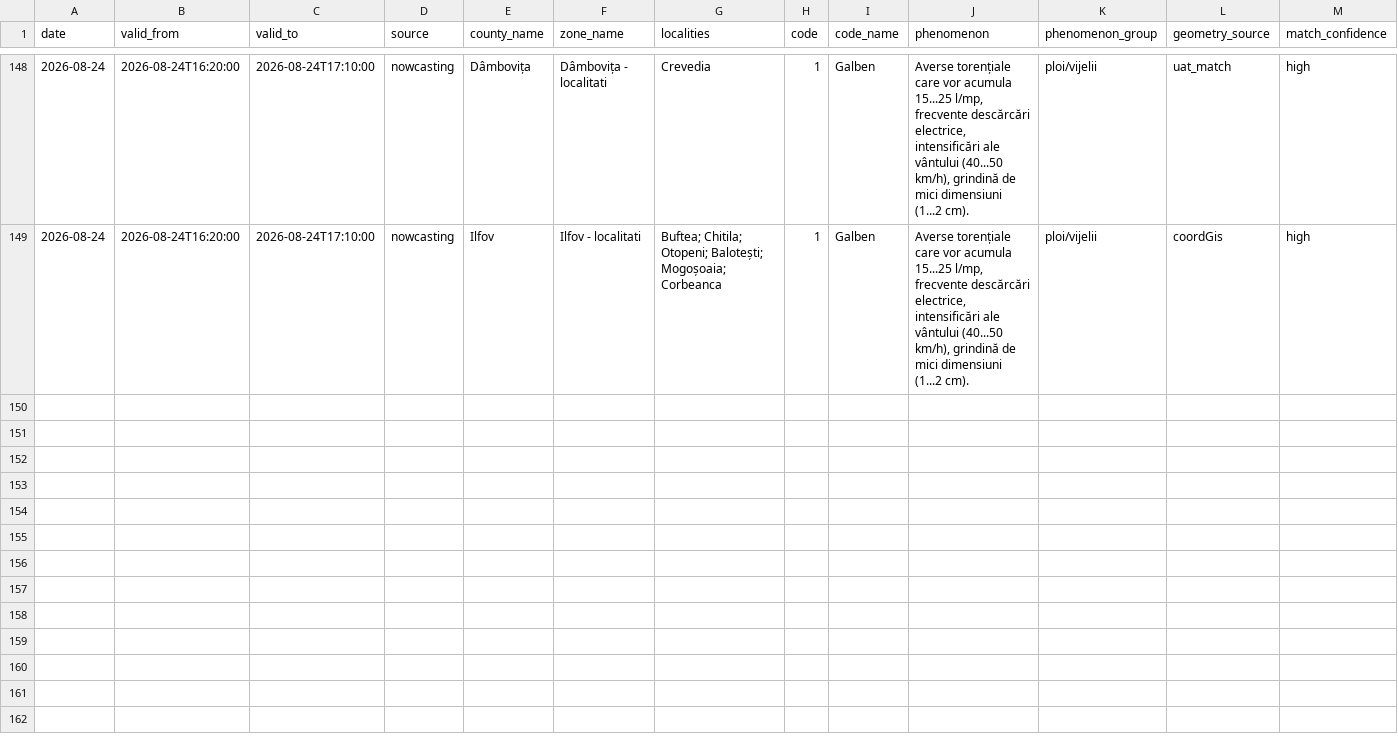
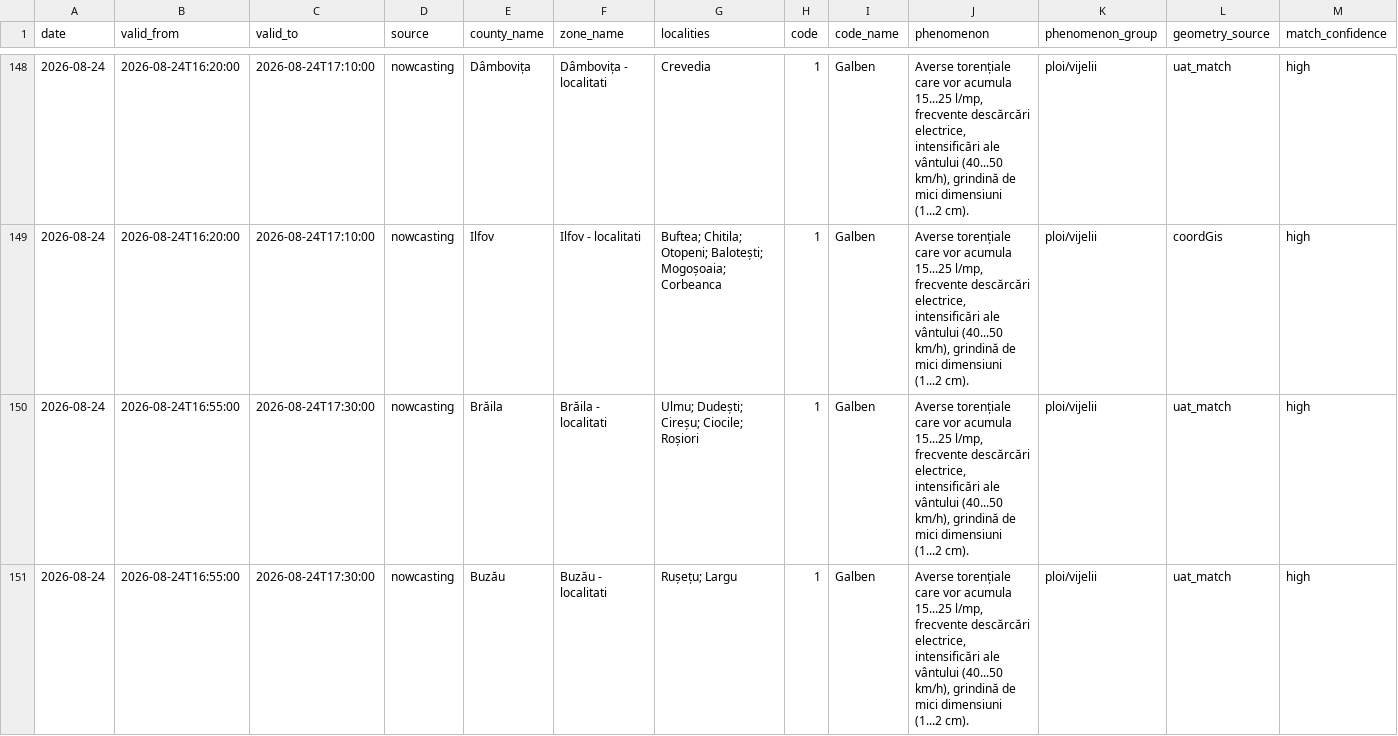
Before and after one commit to mariusbudileanu/date-meteo, a CSV file: public/istoric/nowcasting/2026-08.csv, drawn as a sheet; only a part is shown, gaps mark what is left out; rows hold the shown columns only; the diff covers the shown part only; the diff names each change by its address in the sheet, - before the commit and + after, or states it on an @@ line.

```diff
--- a/public/istoric/nowcasting/2026-08.csv
+++ b/public/istoric/nowcasting/2026-08.csv
+row 150: 2026-08-24 | 2026-08-24T16:55:00 | 2026-08-24T17:30:00 | nowcasting | Brăila | Brăila - localitati | Ulmu; Dudești; Cireșu; Ciocile; Roșiori | 1 | Galben | Averse torențiale care vor acumula 15...25 l/mp, frecvente descărcări electrice, intensificări ale vântului (40...50 km/h), grindină de mici dimensiuni (1...2 cm). | ploi/vijelii | uat_match | high
+row 151: 2026-08-24 | 2026-08-24T16:55:00 | 2026-08-24T17:30:00 | nowcasting | Buzău | Buzău - localitati | Rușețu; Largu | 1 | Galben | Averse torențiale care vor acumula 15...25 l/mp, frecvente descărcări electrice, intensificări ale vântului (40...50 km/h), grindină de mici dimensiuni (1...2 cm). | ploi/vijelii | uat_match | high
```
Also changed, not shown: 2 added rows elsewhere in this file, public/istoric/2026/2026-08.csv, 15 other files.
